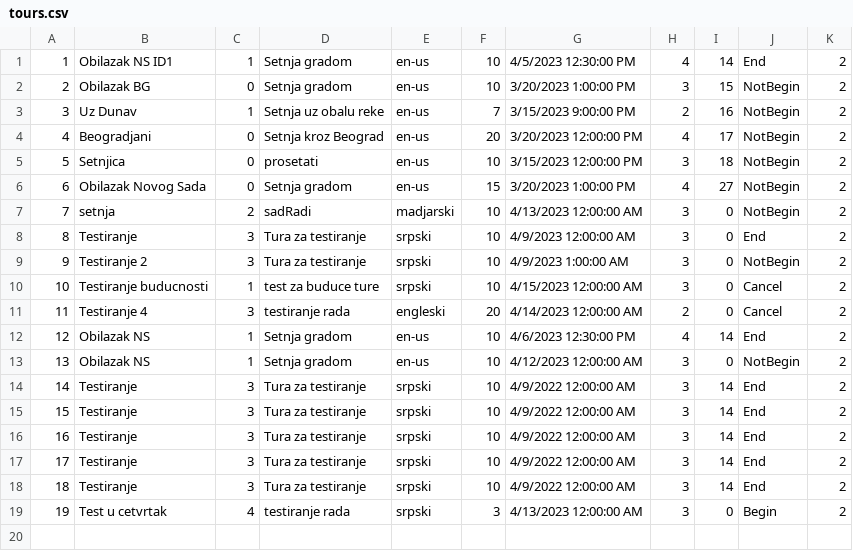
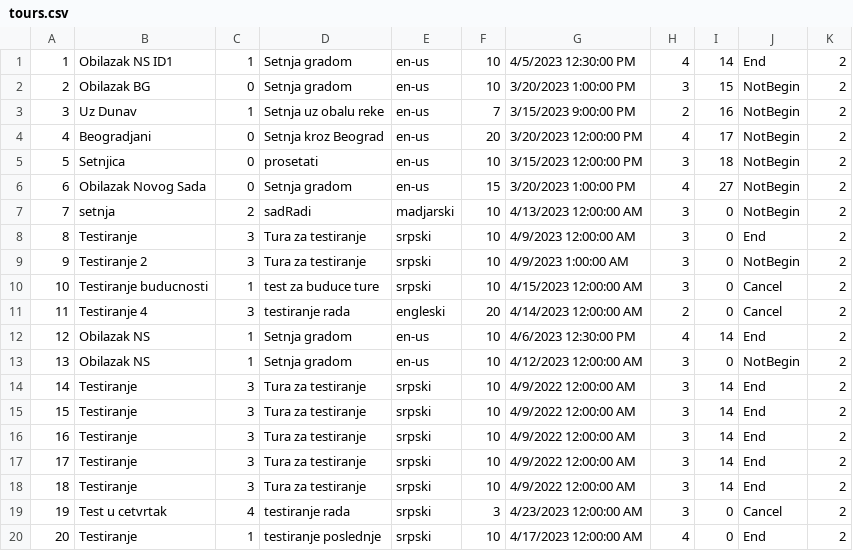
Before and after one commit to Pekseto/SIMS, a CSV file: SIMS-Tourist-Project-main/Tourist-Project/Tourist-Project/Data/tours.csv, drawn as a sheet.

Commit message:
Refactored methods for TourReview

```diff
--- a/SIMS-Tourist-Project-main/Tourist-Project/Tourist-Project/Data/tours.csv
+++ b/SIMS-Tourist-Project-main/Tourist-Project/Tourist-Project/Data/tours.csv
@@ -18,2 +18,3 @@
 18|Testiranje|3|Tura za testiranje|srpski|10|4/9/2022 12:00:00 AM|3|14|End|2
-19|Test u cetvrtak|4|testiranje rada|srpski|3|4/13/2023 12:00:00 AM|3|0|Begin|2
+19|Test u cetvrtak|4|testiranje rada|srpski|3|4/23/2023 12:00:00 AM|3|0|Cancel|2
+20|Testiranje|1|testiranje poslednje|srpski|10|4/17/2023 12:00:00 AM|4|0|End|2
```
Also changed, not shown: SIMS-Tourist-Project-main/Tourist-Project/Tourist-Project/Data/images.csv, SIMS-Tourist-Project-main/Tourist-Project/Tourist-Project/Data/tourPoints.csv, 16 other files.
